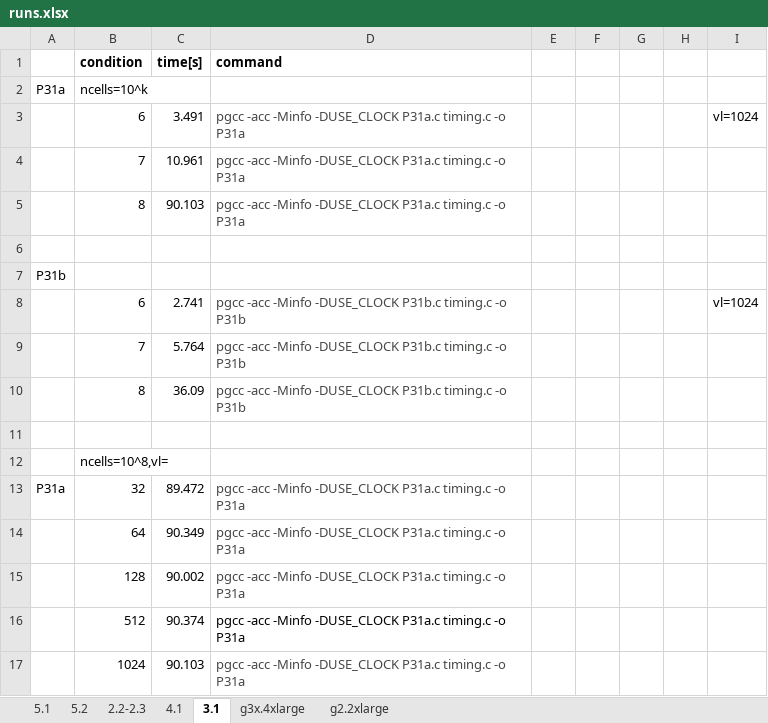
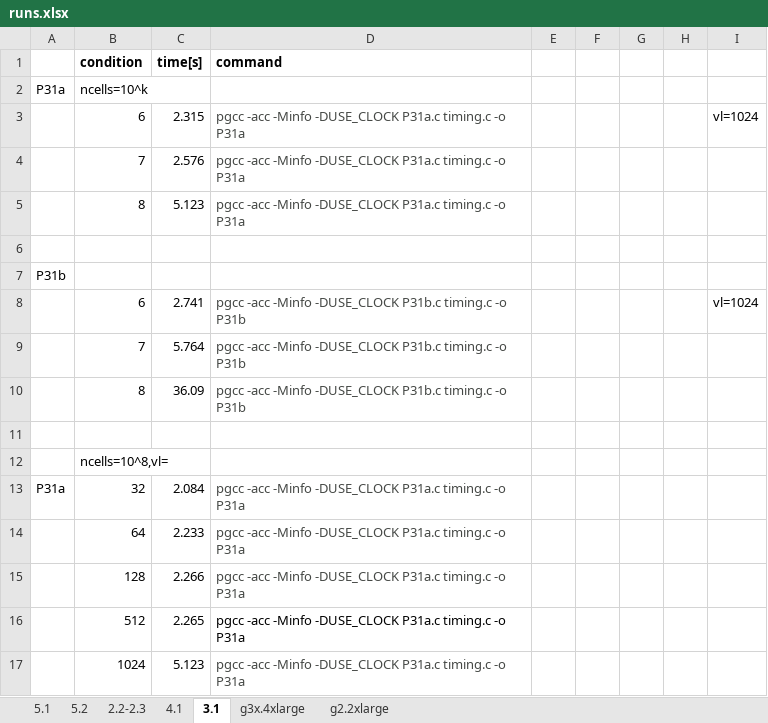
Before and after one commit to ayshaw/code, an Excel workbook: runs.xlsx, sheet 3.1, drawn as a sheet; values as stored, in another font and other column widths than the file's, no borders; the diff names each change by its address in the sheet, - before the commit and + after, or states it on an @@ line.

```diff
--- a/runs.xlsx (sheet 3.1)
+++ b/runs.xlsx (sheet 3.1)
-C3 (time[s]): 3.491
+C3 (time[s]): 2.315
-C4 (time[s]): 10.961
+C4 (time[s]): 2.576
-C5 (time[s]): 90.103
+C5 (time[s]): 5.123
-C13 (time[s]): 89.472
+C13 (time[s]): 2.084
-C14 (time[s]): 90.349
+C14 (time[s]): 2.233
-C15 (time[s]): 90.002
+C15 (time[s]): 2.266
-C16 (time[s]): 90.374
+C16 (time[s]): 2.265
-C17 (time[s]): 90.103
+C17 (time[s]): 5.123
```
Also changed, not shown: 1 other file.
